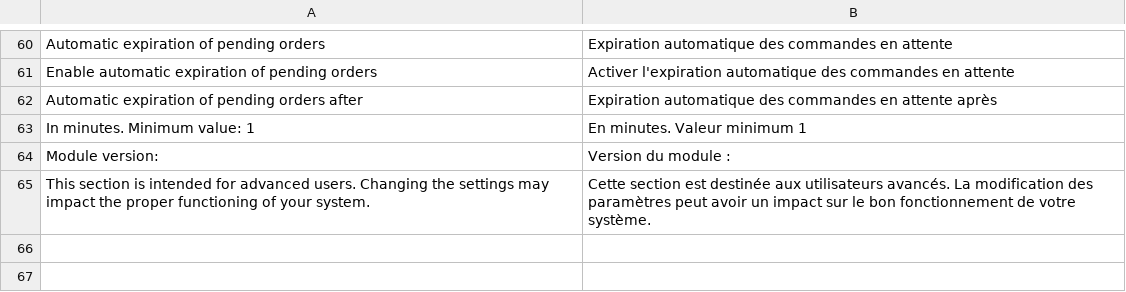
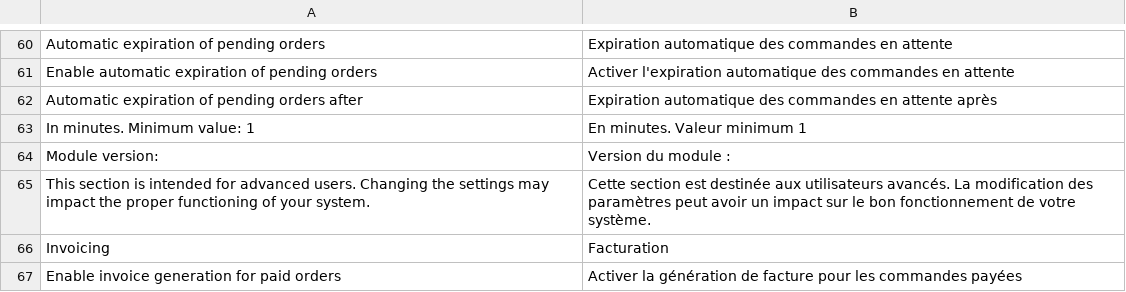
Before and after one commit to hugofintecture/magento, a CSV file: i18n/fr_FR.csv, drawn as a sheet; only a part is shown, gaps mark what is left out; the diff names each change by its address in the sheet, - before the commit and + after, or states it on an @@ line.

```diff
--- a/i18n/fr_FR.csv
+++ b/i18n/fr_FR.csv
+row 66: Invoicing | Facturation
+row 67: Enable invoice generation for paid orders | Activer la génération de facture pour les commandes payées
```
Also changed, not shown: i18n/en_US.csv, 11 other files.
